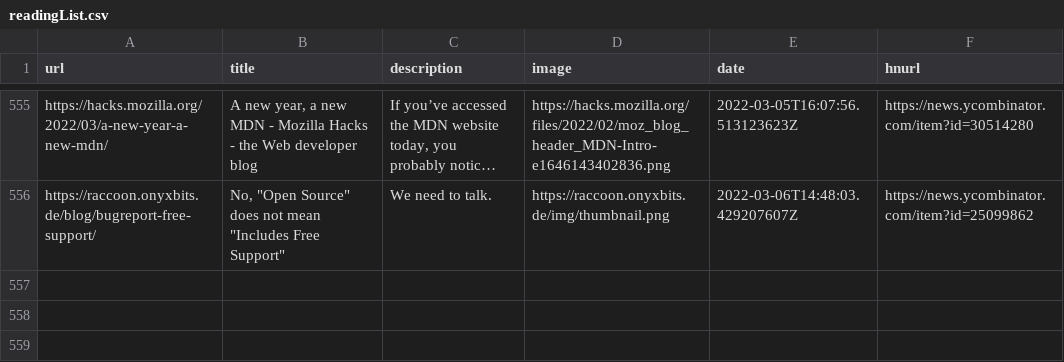
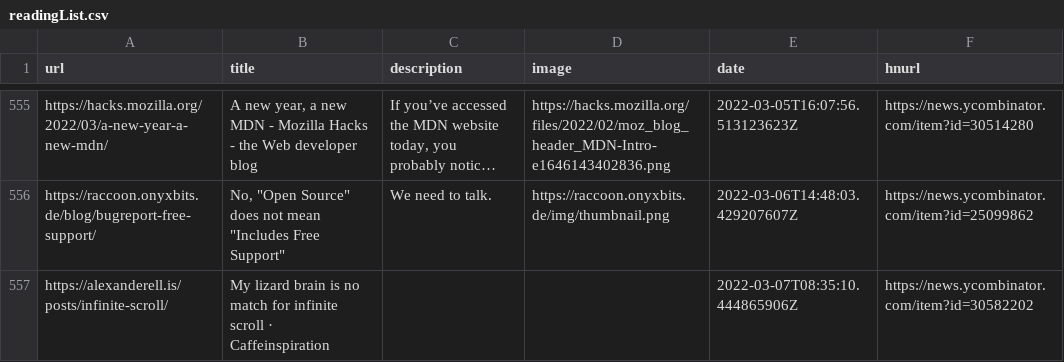
Before and after one commit to codemicro/readingList, a CSV file: readingList.csv, drawn as a sheet; only a part is shown, gaps mark what is left out; long unchanged cells end in …; the diff names each change by its address in the sheet, - before the commit and + after, or states it on an @@ line.

Commit message:
Automated reading list update at 07 Mar 22 08:35 UTC

```diff
--- a/readingList.csv
+++ b/readingList.csv
+row 557: https://alexanderell.is/posts/infinite-scroll/ | My lizard brain is no match for infinite scroll · Caffeinspiration |  |  | 2022-03-07T08:35:10.444865906Z | https://news.ycombinator.com/item?id=30582202
```
